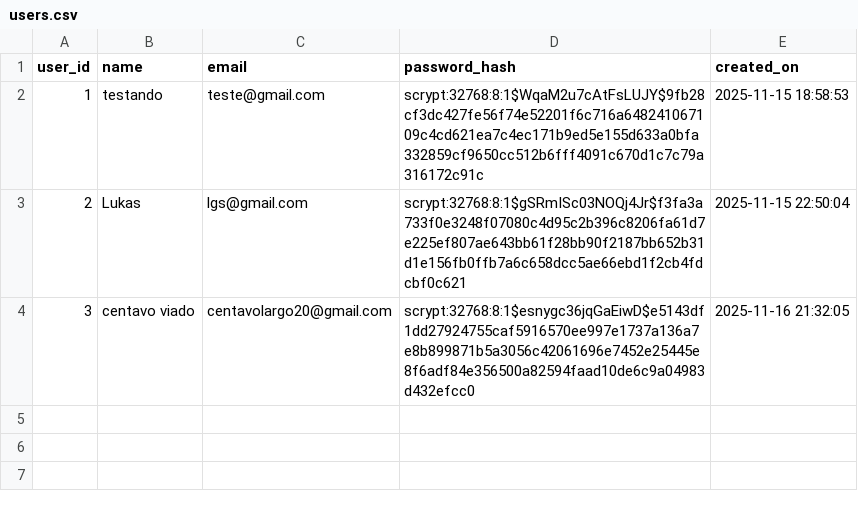
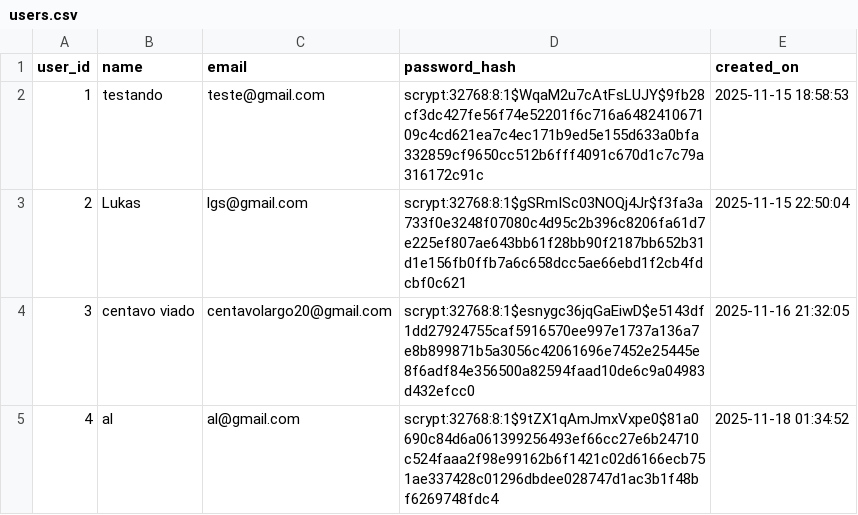
Before and after one commit to lukasgdev/gestao-de-projetos-api-flask, a CSV file: db/users.csv, drawn as a sheet; the diff names each change by its address in the sheet, - before the commit and + after, or states it on an @@ line.

```diff
--- a/db/users.csv
+++ b/db/users.csv
+row 5: 4 | al | al@gmail.com | scrypt:32768:8:1$9tZX1qAmJmxVxpe0$81a0690c84d6a061399256493ef66cc27e6b24710c524faaa2f98e99162b6f1421c02d6166ecb751ae337428c01296dbdee028747d1ac3b1f48bf6269748fdc4 | 2025-11-18 01:34:52
```
Also changed, not shown: 2 other files.
